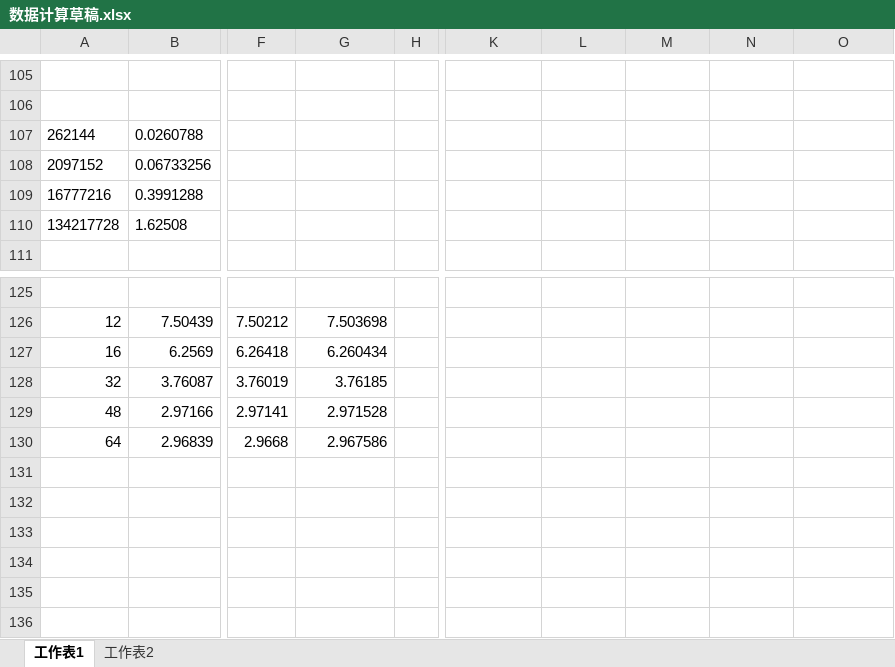
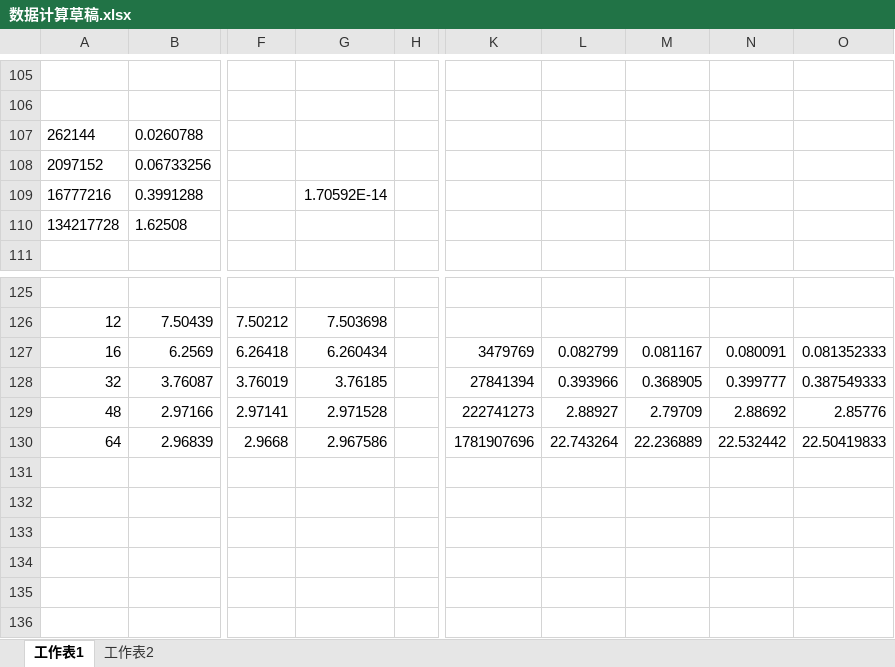
Before and after one commit to thoh-testarossa/Mirage-docs, an Excel workbook: thoh/毕业论文/数据计算草稿.xlsx, sheet 工作表1, drawn as a sheet; only a part is shown, gaps mark what is left out; values as stored, in another font and other column widths than the file's, no borders; charts and pictures not drawn; the diff names each change by its address in the sheet, - before the commit and + after, or states it on an @@ line.

```diff
--- a/thoh/毕业论文/数据计算草稿.xlsx (sheet 工作表1)
+++ b/thoh/毕业论文/数据计算草稿.xlsx (sheet 工作表1)
-G109: (empty)
+G109: 1.70592E-14
-K127: (empty)
+K127: 3479769
-L127: (empty)
+L127: 0.082799
-M127: (empty)
+M127: 0.081167
-N127: (empty)
+N127: 0.080091
-O127: (empty)
+O127: 0.081352333
-K128: (empty)
+K128: 27841394
-L128: (empty)
+L128: 0.393966
-M128: (empty)
+M128: 0.368905
-N128: (empty)
+N128: 0.399777
-O128: (empty)
+O128: 0.387549333
-K129: (empty)
+K129: 222741273
-L129: (empty)
+L129: 2.88927
-M129: (empty)
+M129: 2.79709
-N129: (empty)
+N129: 2.88692
-O129: (empty)
+O129: 2.85776
-K130: (empty)
+K130: 1781907696
-L130: (empty)
+L130: 22.743264
-M130: (empty)
+M130: 22.236889
-N130: (empty)
+N130: 22.532442
-O130: (empty)
+O130: 22.50419833
```
Also changed, not shown: charts or pictures, 1 other file.
